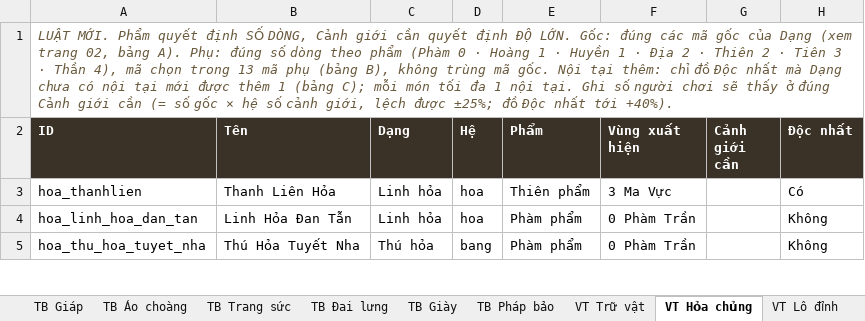
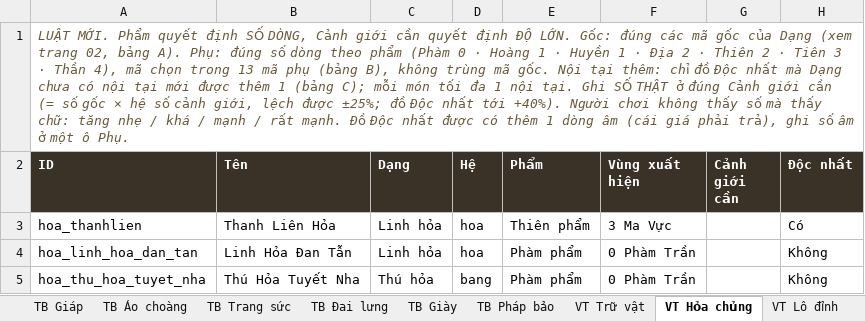
Before and after one commit to khanfaun/Sect, an Excel workbook: docs/vat-pham.xlsx, sheet VT Hỏa chủng, drawn as a sheet; only a part is shown; values as stored, in another font and other column widths than the file's, no borders; the diff names each change by its address in the sheet, - before the commit and + after, or states it on an @@ line.

```diff
--- a/docs/vat-pham.xlsx (sheet VT Hỏa chủng)
+++ b/docs/vat-pham.xlsx (sheet VT Hỏa chủng)
-A1 (ID): …tại. Ghi số người chơi sẽ thấy ở đúng Cảnh giới cần (= số gốc × hệ số cảnh giới, lệch được ±25%; đồ Độc nhất tới +40%).
+A1 (ID): …tại. Ghi SỐ THẬT ở đúng Cảnh giới cần (= số gốc × hệ số cảnh giới, lệch được ±25%; đồ Độc nhất tới +40%). Người chơi không thấy số mà thấy chữ: tăng nhẹ / khá / mạnh / rất mạnh. Đồ Độc nhất được có thêm 1 dòng âm (cái giá phải trả), ghi số âm ở một ô Phụ.
```
Also changed, not shown: sheet VT Trữ vật, sheet VT Trận pháp, sheet VT Lô đỉnh, sheet 02 Bảng chỉ số, sheet TB Giày, sheet TB Đai lưng, 8 more sheets, 3 other files.
